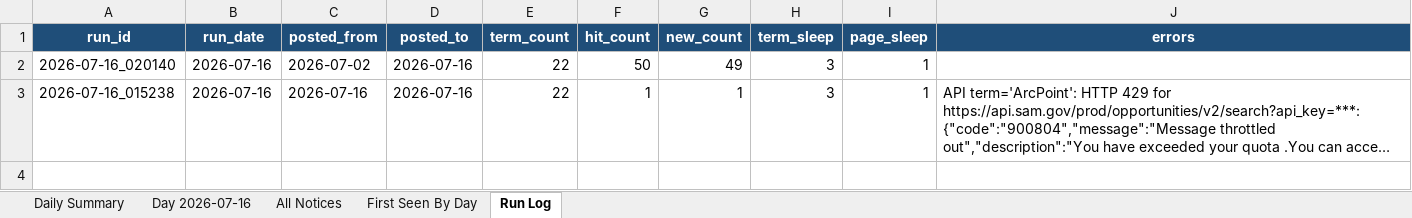
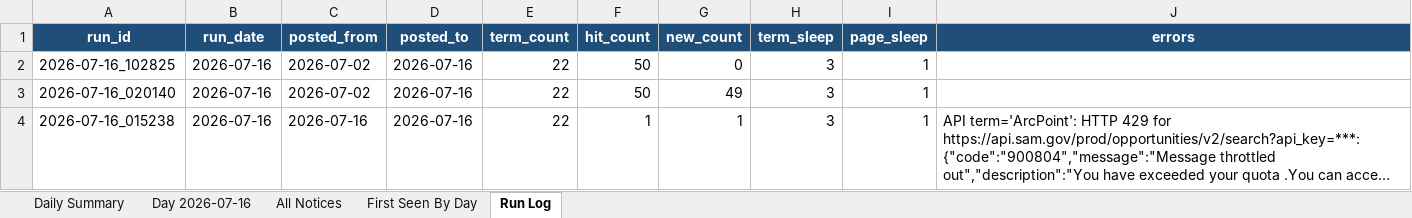
Before and after one commit to biscuitdh/44aa9566-3f78-4f70-9255-8cc9b8d7e019, an Excel workbook: docs/v/SAM-daily-latest.xlsx, sheet Run Log, drawn as a sheet; long unchanged cells end in …; values as stored, in another font and other column widths than the file's, no borders; the diff names each change by its address in the sheet, - before the commit and + after, or states it on an @@ line.

```diff
--- a/docs/v/SAM-daily-latest.xlsx (sheet Run Log)
+++ b/docs/v/SAM-daily-latest.xlsx (sheet Run Log)
+row 2: 2026-07-16_102825 | 2026-07-16 | 2026-07-02 | 2026-07-16 | 22 | 50 | 0 | 3 | 1
```
Also changed, not shown: sheet Day 2026-07-16, sheet Daily Summary, 2 other files.
